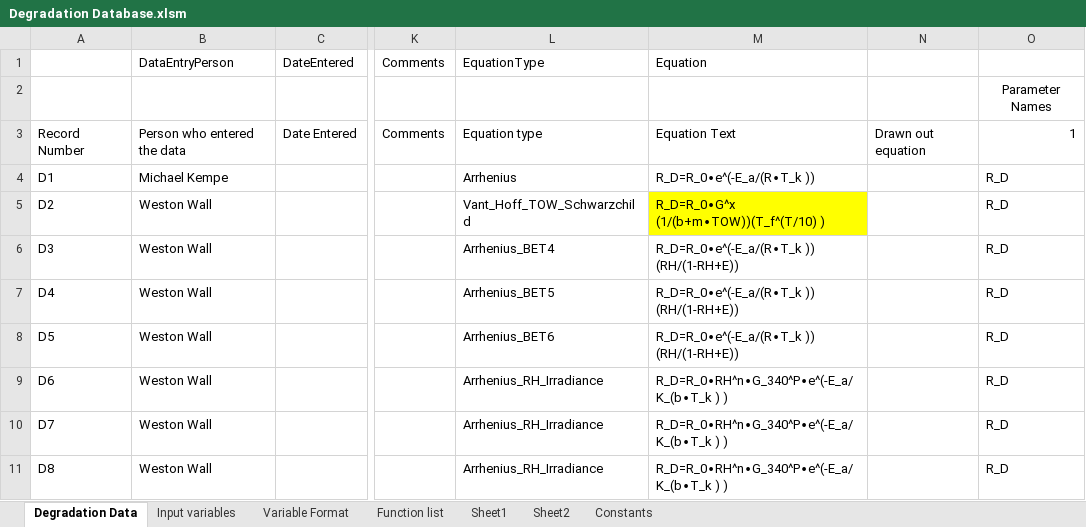
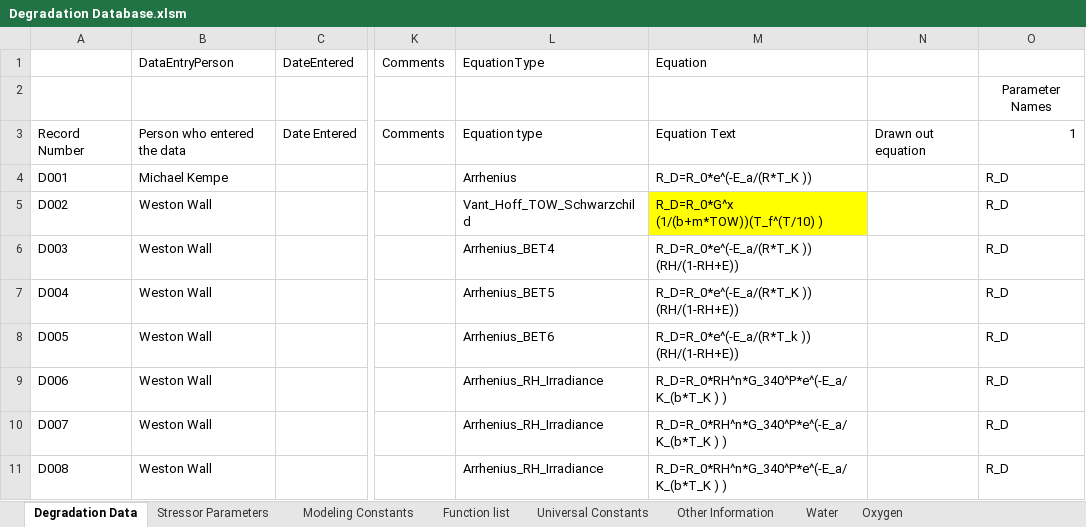
Before and after one commit to NREL/PVDegradationTools, an Excel workbook: pvdeg/data/Degradation Database.xlsm, sheet Degradation Data, drawn as a sheet; only a part is shown, gaps mark what is left out; values as stored, in another font and other column widths than the file's, no borders; charts and pictures not drawn; the diff covers the shown part only; the diff names each change by its address in the sheet, - before the commit and + after, or states it on an @@ line.

Commit message:
Update Degradation Database.xlsm
Sending the latest xcel file for the database

```diff
--- a/pvdeg/data/Degradation Database.xlsm (sheet Degradation Data)
+++ b/pvdeg/data/Degradation Database.xlsm (sheet Degradation Data)
-sheet tab: Input variables
+sheet tab: Stressor Parameters
-sheet tab: Variable Format
+sheet tab: Modeling Constants
-sheet tab: Sheet2
+sheet tab: Other Information
-sheet tab: Constants
+sheet tab: Universal Constants
-sheet tab: Sheet1
+sheet tab: Water
+sheet tab: Oxygen
@@ sheet tab order changed: Degradation Data | Stressor Parameters | Modeling Constants | Function list | Universal Constants | Other Information | Water | Oxygen @@
-A4: D1
+A4: D001
-M4: R_D=R_0∙e^(-E_a/(R∙T_k ))
+M4: R_D=R_0*e^(-E_a/(R*T_K ))
-A5: D2
+A5: D002
-M5: R_D=R_0∙G^x (1/(b+m∙TOW))(T_f^(T/10) )
+M5: R_D=R_0*G^x (1/(b+m*TOW))(T_f^(T/10) )
-A6: D3
+A6: D003
-M6:M7: R_D=R_0∙e^(-E_a/(R∙T_k )) (RH/(1-RH+E))
+M6:M7: R_D=R_0*e^(-E_a/(R*T_K )) (RH/(1-RH+E))
-A7: D4
+A7: D004
-A8: D5
+A8: D005
-M8: R_D=R_0∙e^(-E_a/(R∙T_k )) (RH/(1-RH+E))
+M8: R_D=R_0*e^(-E_a/(R*T_k )) (RH/(1-RH+E))
-A9: D6
+A9: D006
-M9:M11: R_D=R_0∙RH^n∙G_340^P∙e^(-E_a/K_(b∙T_k ) )
+M9:M11: R_D=R_0*RH^n*G_340^P*e^(-E_a/K_(b*T_K ) )
-A10: D7
+A10: D007
-A11: D8
+A11: D008
```
Also changed, not shown: 15 added rows, 3 removed rows, 33 edited cells and cell formats elsewhere in this sheet, sheet Modeling Constants, sheet Stressor Parameters, sheet Universal Constants, charts or pictures.
